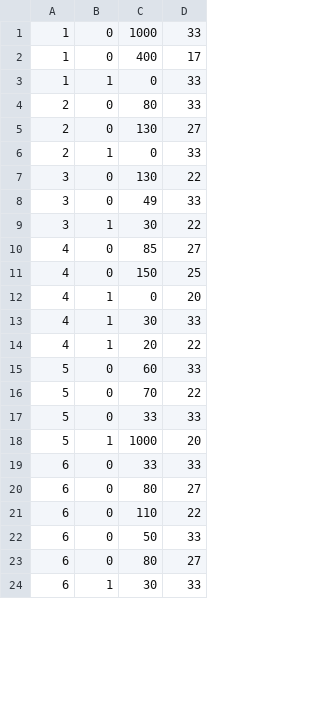
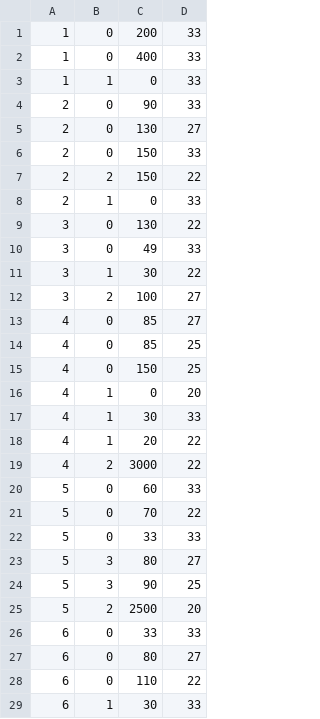
Before and after one commit to osjupiter/singeki_pub, a CSV file: dat/森ガールspown.csv, drawn as a sheet; only a part is shown; the diff covers the shown part only.

```diff
--- a/dat/森ガールspown.csv
+++ b/dat/森ガールspown.csv
@@ -1,6 +1,8 @@
-1,0,1000,33
-1,0,400,17
+1,0,200,33
+1,0,400,33
 1,1,0,33
-2,0,80,33
+2,0,90,33
 2,0,130,27
+2,0,150,33
+2,2,150,22
 2,1,0,33
@@ -9,3 +11,5 @@
 3,1,30,22
+3,2,100,27
 4,0,85,27
+4,0,85,25
 4,0,150,25
@@ -14,2 +18,3 @@
 4,1,20,22
+4,2,3000,22
 5,0,60,33
@@ -17,3 +22,5 @@
 5,0,33,33
-5,1,1000,20
+5,3,80,27
+5,3,90,25
+5,2,2500,20
 6,0,33,33
@@ -21,4 +28,2 @@
 6,0,110,22
-6,0,50,33
-6,0,80,27
 6,1,30,33
```
Also changed, not shown: 6 added rows, 2 removed rows and 4 edited cells elsewhere in this file, dat/test.csv, dat/荒野spown.csv, 12 other files.
